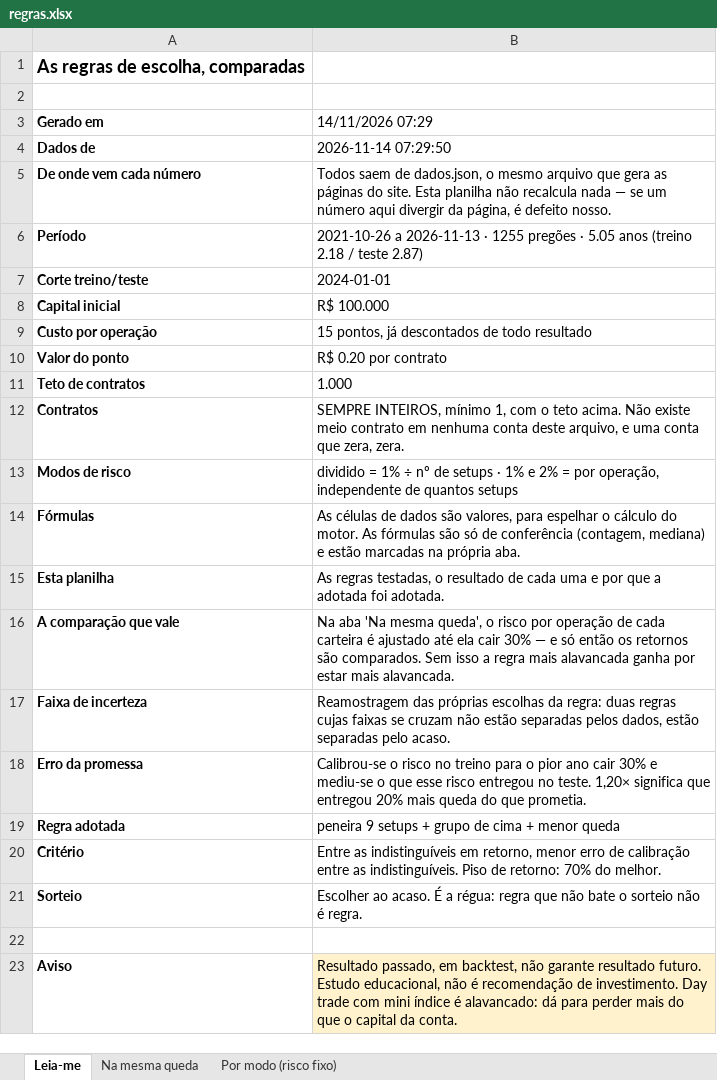
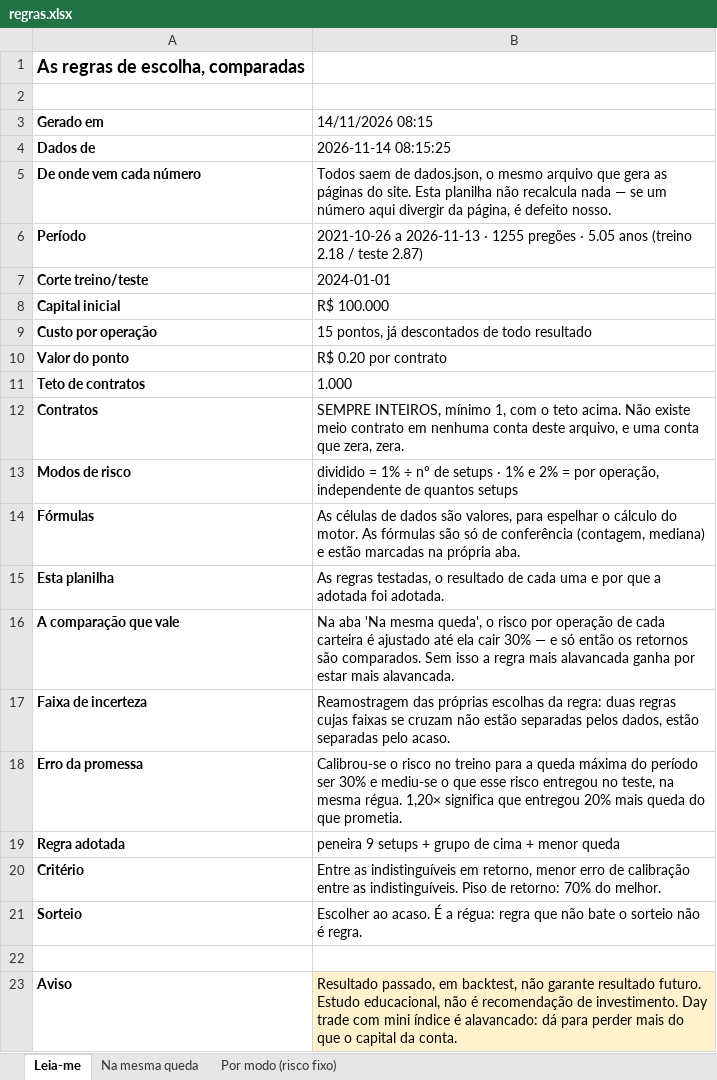
Before and after one commit to jarbasdacosta/safecluster, an Excel workbook: content/entender/regras.xlsx, sheet Leia-me, drawn as a sheet; values as stored, in another font and other column widths than the file's, no borders; the diff names each change by its address in the sheet, - before the commit and + after, or states it on an @@ line.

```diff
--- a/content/entender/regras.xlsx (sheet Leia-me)
+++ b/content/entender/regras.xlsx (sheet Leia-me)
-B3: 14/11/2026 07:29
+B3: 14/11/2026 08:15
-B4 (14/11/2026 08:15): 2026-11-14 07:29:50
+B4 (14/11/2026 08:15): 2026-11-14 08:15:25
-B18 (14/11/2026 08:15): …treino para o pior ano cair 30% e mediu-se o que esse risco entregou no teste. 1,20× significa…
+B18 (14/11/2026 08:15): …treino para a queda máxima do período ser 30% e mediu-se o que esse risco entregou no teste, na mesma régua. 1,20× significa…
```
Also changed, not shown: sheet Na mesma queda, sheet Por modo (risco fixo), content/entender/carteiras.xlsx, content/entender/combinacoes.xlsx, 30 other files.
